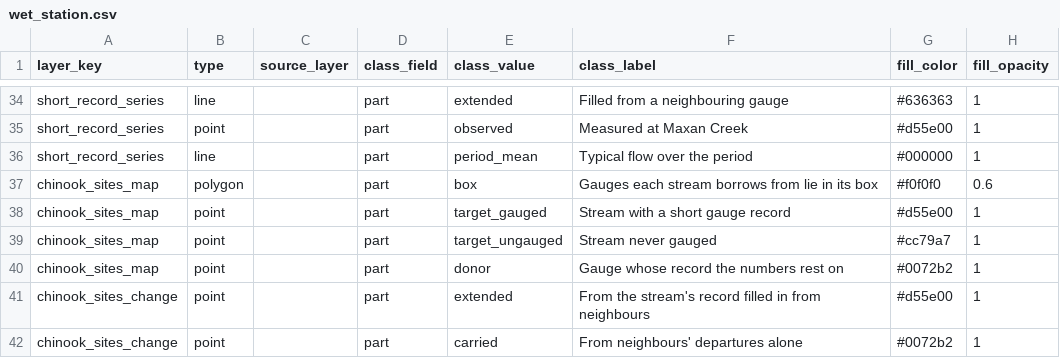
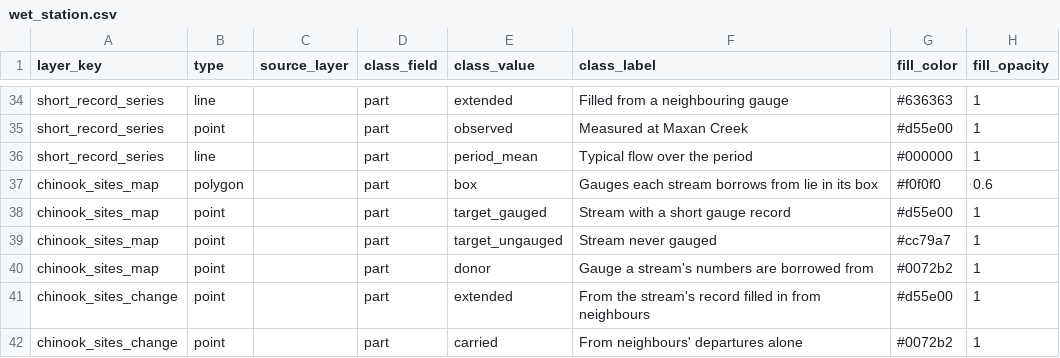
Before and after one commit to NewGraphEnvironment/wet, a CSV file: inst/cartography/wet_station.csv, drawn as a sheet; only a part is shown, gaps mark what is left out; the diff names each change by its address in the sheet, - before the commit and + after, or states it on an @@ line.

```diff
--- a/inst/cartography/wet_station.csv
+++ b/inst/cartography/wet_station.csv
-F40 (class_label): Gauge whose record the numbers rest on
+F40 (class_label): Gauge a stream's numbers are borrowed from
```
Also changed, not shown: 4 other files.
